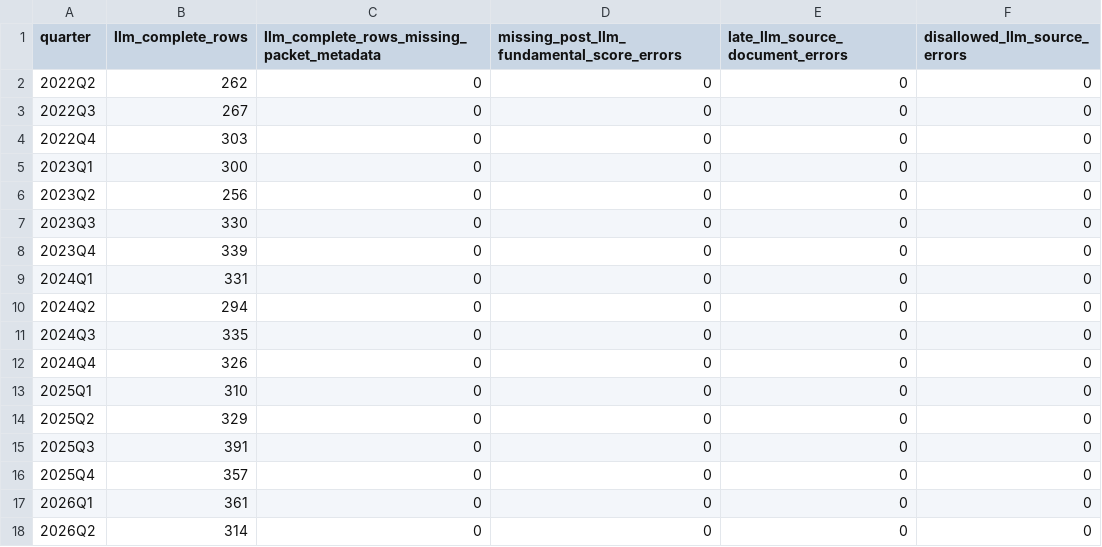
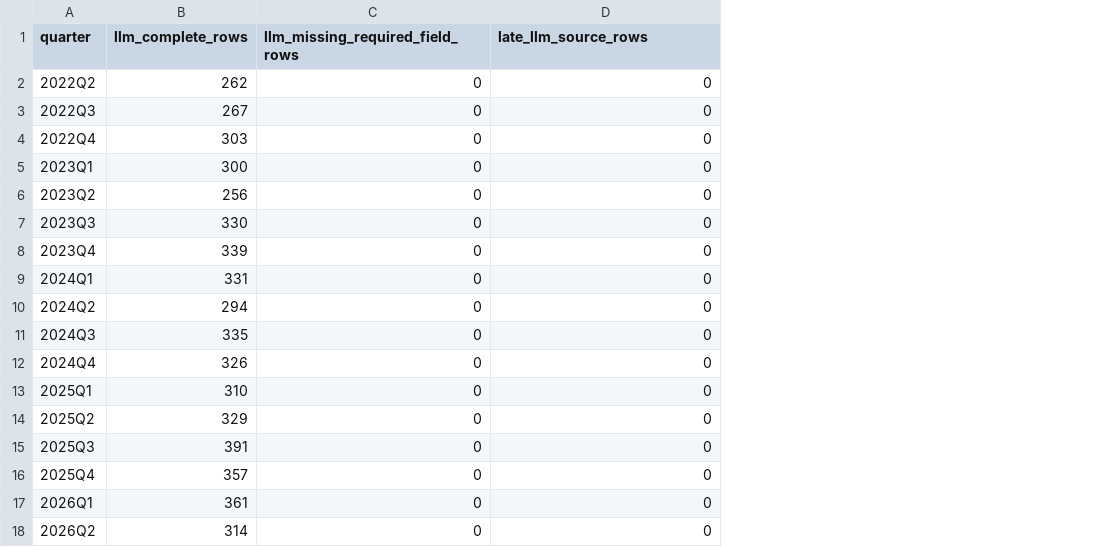
Before and after one commit to VPAeternus/Aeternus, a CSV file: docs/pit_walkforward_review/llm_source_audit.csv, drawn as a sheet; the diff names each change by its address in the sheet, - before the commit and + after, or states it on an @@ line.

```diff
--- a/docs/pit_walkforward_review/llm_source_audit.csv
+++ b/docs/pit_walkforward_review/llm_source_audit.csv
-column E (late_llm_source_document_errors), rows 2-18: all 0
-column F (disallowed_llm_source_errors), rows 2-18: all 0
-C1: llm_complete_rows_missing_packet_metadata
+C1: llm_missing_required_field_rows
-D1: missing_post_llm_fundamental_score_errors
+D1: late_llm_source_rows
```
Also changed, not shown: docs/pit_walkforward_review/artifact_hashes.csv, docs/pit_walkforward_review/complete_panel_provenance_audit.csv, 28 other files.
